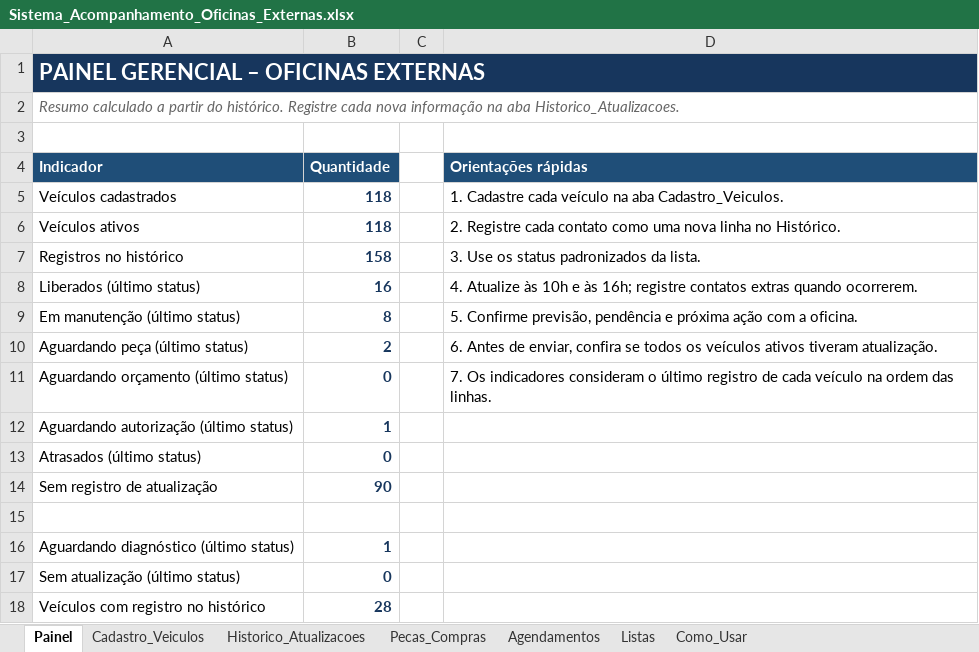
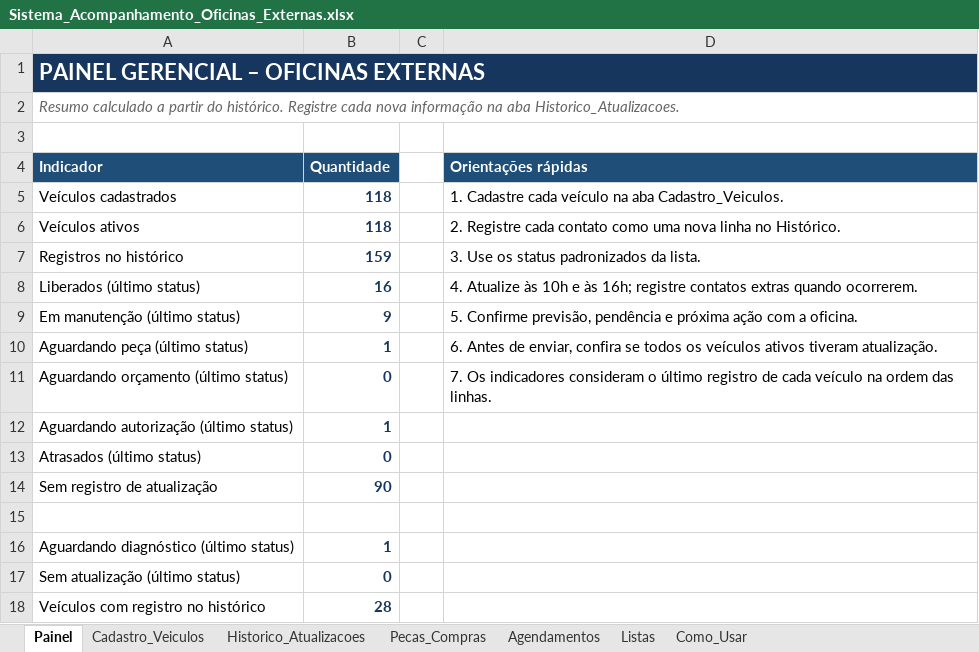
Before and after one commit to WandersonLuizClemente/painel-oficinas-externas, an Excel workbook: dados/Sistema_Acompanhamento_Oficinas_Externas.xlsx, sheet Painel, drawn as a sheet; values as stored, in another font and other column widths than the file's, no borders; the diff names each change by its address in the sheet, - before the commit and + after, or states it on an @@ line.

```diff
--- a/dados/Sistema_Acompanhamento_Oficinas_Externas.xlsx (sheet Painel)
+++ b/dados/Sistema_Acompanhamento_Oficinas_Externas.xlsx (sheet Painel)
-B7 (Quantidade): 158
+B7 (Quantidade): 159
-B9 (Quantidade): 8
+B9 (Quantidade): 9
-B10 (Quantidade): 2
+B10 (Quantidade): 1
```
Also changed, not shown: sheet Historico_Atualizacoes, sheet Cadastro_Veiculos.
